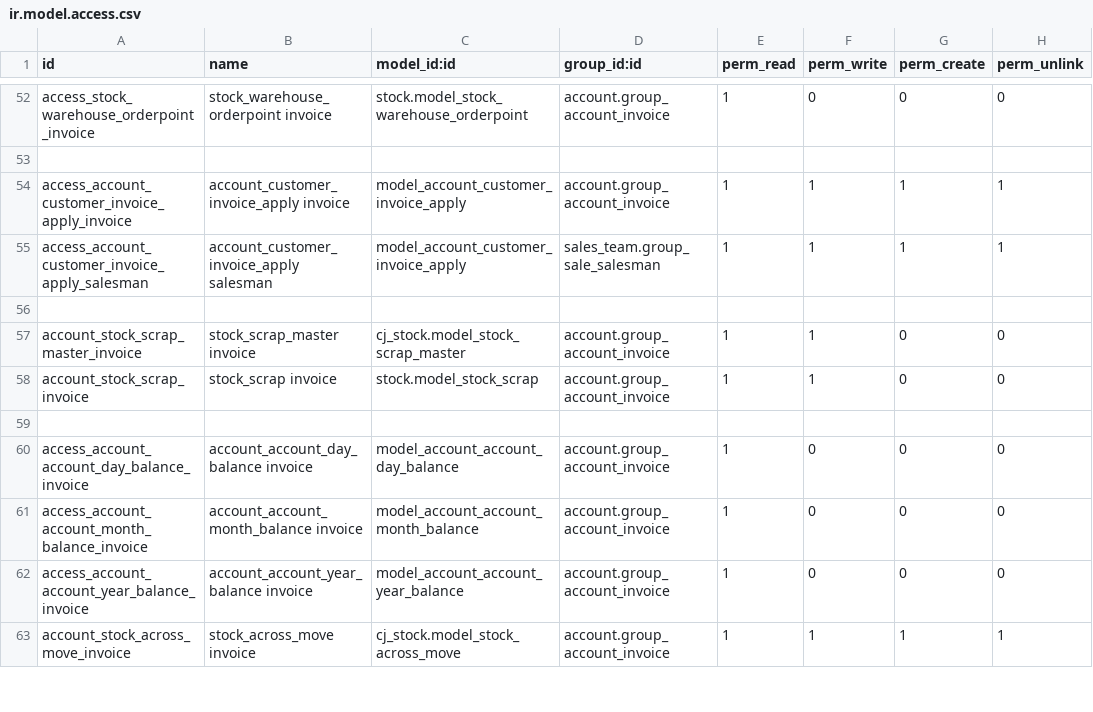
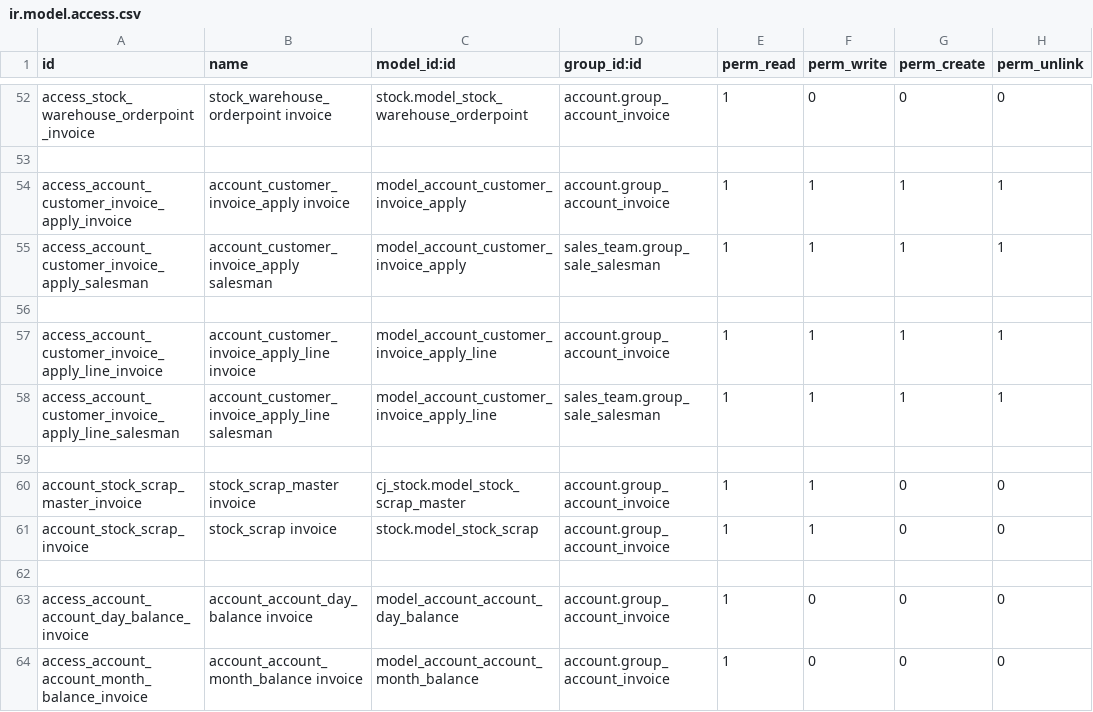
Before and after one commit to xx332093661/Owl-ERP, a CSV file: myaddons/cj_arap/security/ir.model.access.csv, drawn as a sheet; only a part is shown, gaps mark what is left out; the shorter side is filled out with more unchanged rows; the diff names each change by its address in the sheet, - before the commit and + after, or states it on an @@ line.

```diff
--- a/myaddons/cj_arap/security/ir.model.access.csv
+++ b/myaddons/cj_arap/security/ir.model.access.csv
+row 57: access_account_customer_invoice_apply_line_invoice | account_customer_invoice_apply_line invoice | model_account_customer_invoice_apply_line | account.group_account_invoice | 1 | 1 | 1 | 1
+row 58: access_account_customer_invoice_apply_line_salesman | account_customer_invoice_apply_line salesman | model_account_customer_invoice_apply_line | sales_team.group_sale_salesman | 1 | 1 | 1 | 1
+row 59: (empty)
```
Also changed, not shown: 11 other files.
